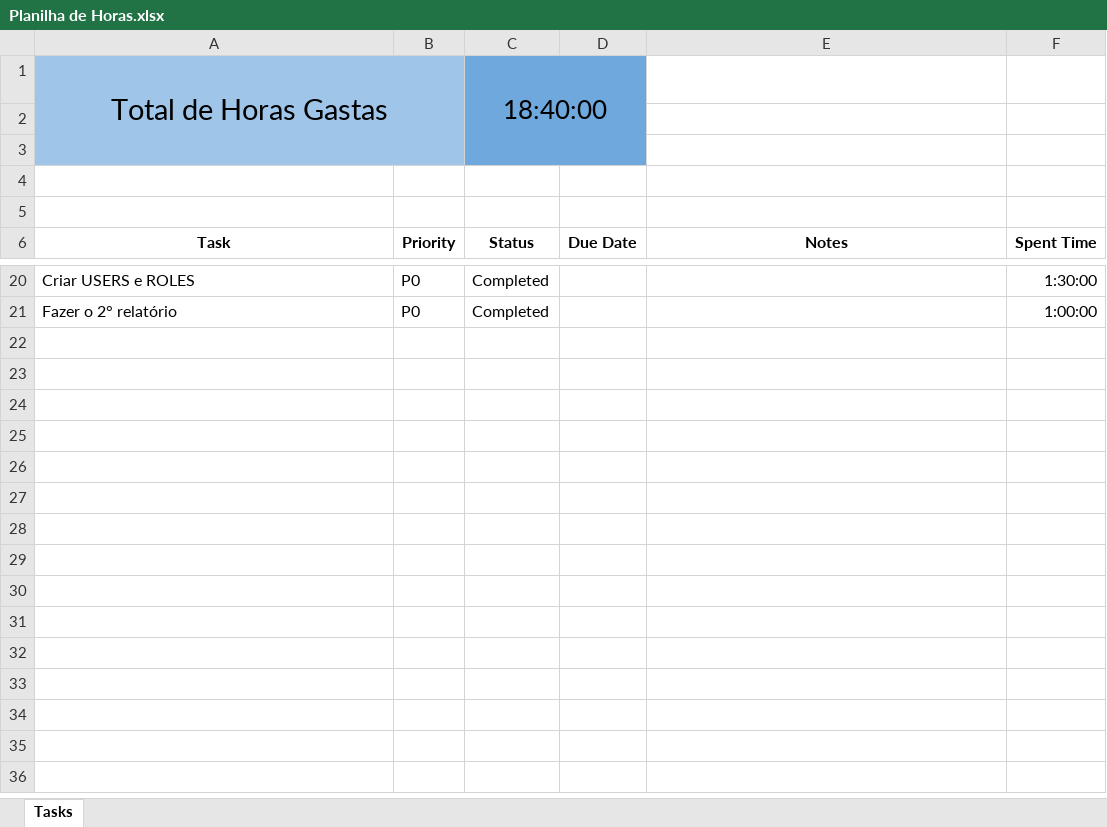
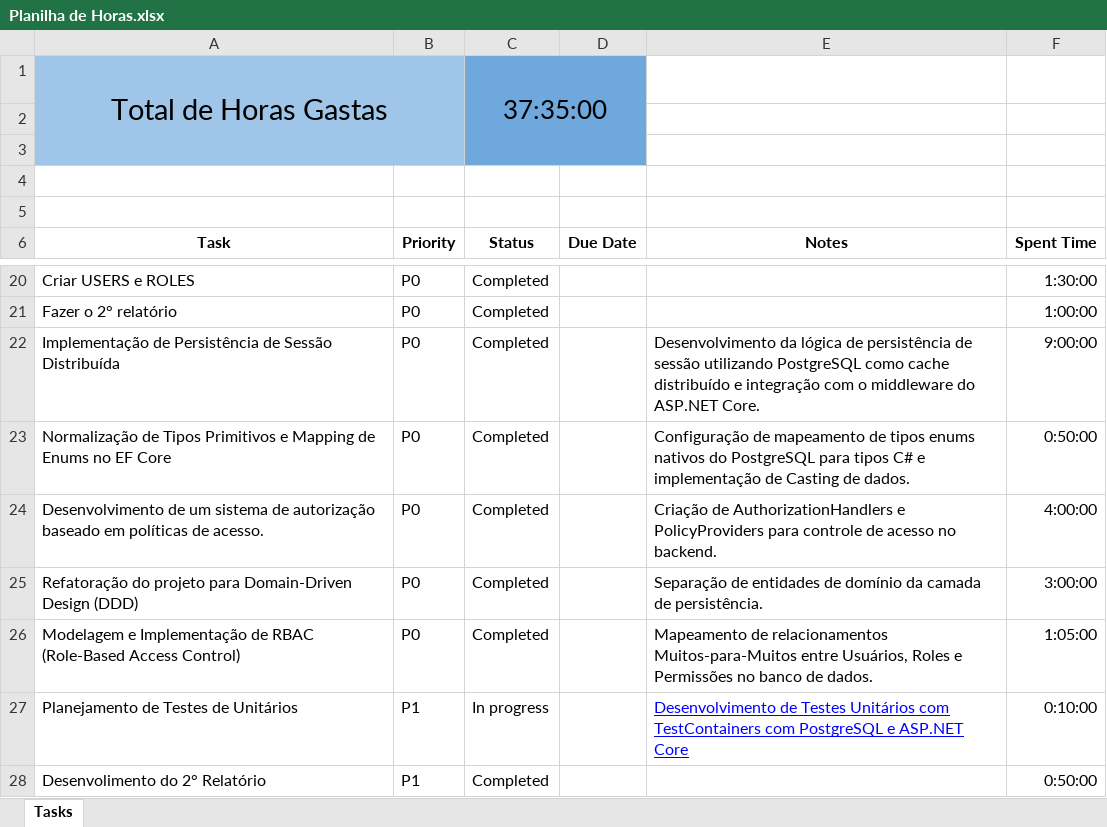
Before and after one commit to ana-rangel-mattos/enem-prep-platform, an Excel workbook: docs/Planilha de Horas.xlsx, sheet Tasks, drawn as a sheet; only a part is shown, gaps mark what is left out; values as stored, in another font and other column widths than the file's, no borders; charts and pictures and table styles not drawn; the diff names each change by its address in the sheet, - before the commit and + after, or states it on an @@ line.

Commit message:
docs: update project tracking and database infrastructure scripts
- Add check-in-03 progress report and update hours spreadsheet.
- Include custom PostgreSQL casts for handling C# Enums.
- Update database creation and privileges scripts to reflect RBAC changes.

```diff
--- a/docs/Planilha de Horas.xlsx (sheet Tasks)
+++ b/docs/Planilha de Horas.xlsx (sheet Tasks)
-C1 (Status): 18:40:00
+C1 (Status): 37:35:00
+row 22: Implementação de Persistência de Sessão Distribuída | P0 | Completed |  | Desenvolvimento da lógica de persistência de sessão utilizando PostgreSQL como cache distribuído e integração com o middleware do ASP.NET Core. | 9:00:00
+row 23: Normalização de Tipos Primitivos e Mapping de Enums no EF Core | P0 | Completed |  | Configuração de mapeamento de tipos enums nativos do PostgreSQL para tipos C# e implementação de Casting de dados. | 0:50:00
+row 24: Desenvolvimento de um sistema de autorização baseado em políticas de acesso. | P0 | Completed |  | Criação de AuthorizationHandlers e PolicyProviders para controle de acesso no backend. | 4:00:00
+row 25: Refatoração do projeto para Domain-Driven Design (DDD) | P0 | Completed |  | Separação de entidades de domínio da camada de persistência. | 3:00:00
+row 26: Modelagem e Implementação de RBAC (Role-Based Access Control) | P0 | Completed |  | Mapeamento de relacionamentos Muitos-para-Muitos entre Usuários, Roles e Permissões no banco de dados. | 1:05:00
+row 27: Planejamento de Testes de Unitários | P1 | In progress |  | Desenvolvimento de Testes Unitários com TestContainers com PostgreSQL e ASP.NET Core | 0:10:00
+row 28: Desenvolimento do 2° Relatório | P1 | Completed |  |  | 0:50:00
```
Also changed, not shown: 4 other files.
